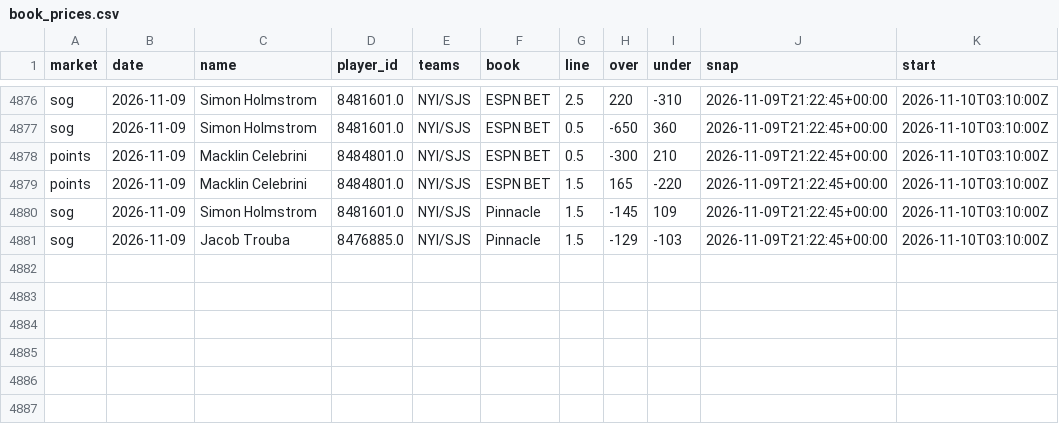
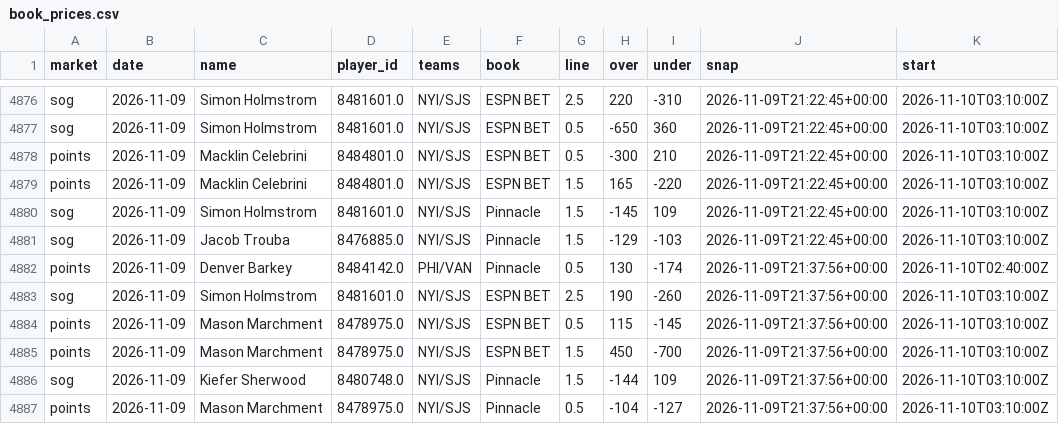
Before and after one commit to quinnrob11-sketch/qrob-nhl-goalie-model, a CSV file: model/data/book_prices.csv, drawn as a sheet; only a part is shown, gaps mark what is left out; the diff names each change by its address in the sheet, - before the commit and + after, or states it on an @@ line.

```diff
--- a/model/data/book_prices.csv
+++ b/model/data/book_prices.csv
+row 4882: points | 2026-11-09 | Denver Barkey | 8484142.0 | PHI/VAN | Pinnacle | 0.5 | 130 | -174 | 2026-11-09T21:37:56+00:00 | 2026-11-10T02:40:00Z
+row 4883: sog | 2026-11-09 | Simon Holmstrom | 8481601.0 | NYI/SJS | ESPN BET | 2.5 | 190 | -260 | 2026-11-09T21:37:56+00:00 | 2026-11-10T03:10:00Z
+row 4884: points | 2026-11-09 | Mason Marchment | 8478975.0 | NYI/SJS | ESPN BET | 0.5 | 115 | -145 | 2026-11-09T21:37:56+00:00 | 2026-11-10T03:10:00Z
+row 4885: points | 2026-11-09 | Mason Marchment | 8478975.0 | NYI/SJS | ESPN BET | 1.5 | 450 | -700 | 2026-11-09T21:37:56+00:00 | 2026-11-10T03:10:00Z
+row 4886: sog | 2026-11-09 | Kiefer Sherwood | 8480748.0 | NYI/SJS | Pinnacle | 1.5 | -144 | 109 | 2026-11-09T21:37:56+00:00 | 2026-11-10T03:10:00Z
+row 4887: points | 2026-11-09 | Mason Marchment | 8478975.0 | NYI/SJS | Pinnacle | 0.5 | -104 | -127 | 2026-11-09T21:37:56+00:00 | 2026-11-10T03:10:00Z
```
Also changed, not shown: model/data/legs.csv, 10 other files.
